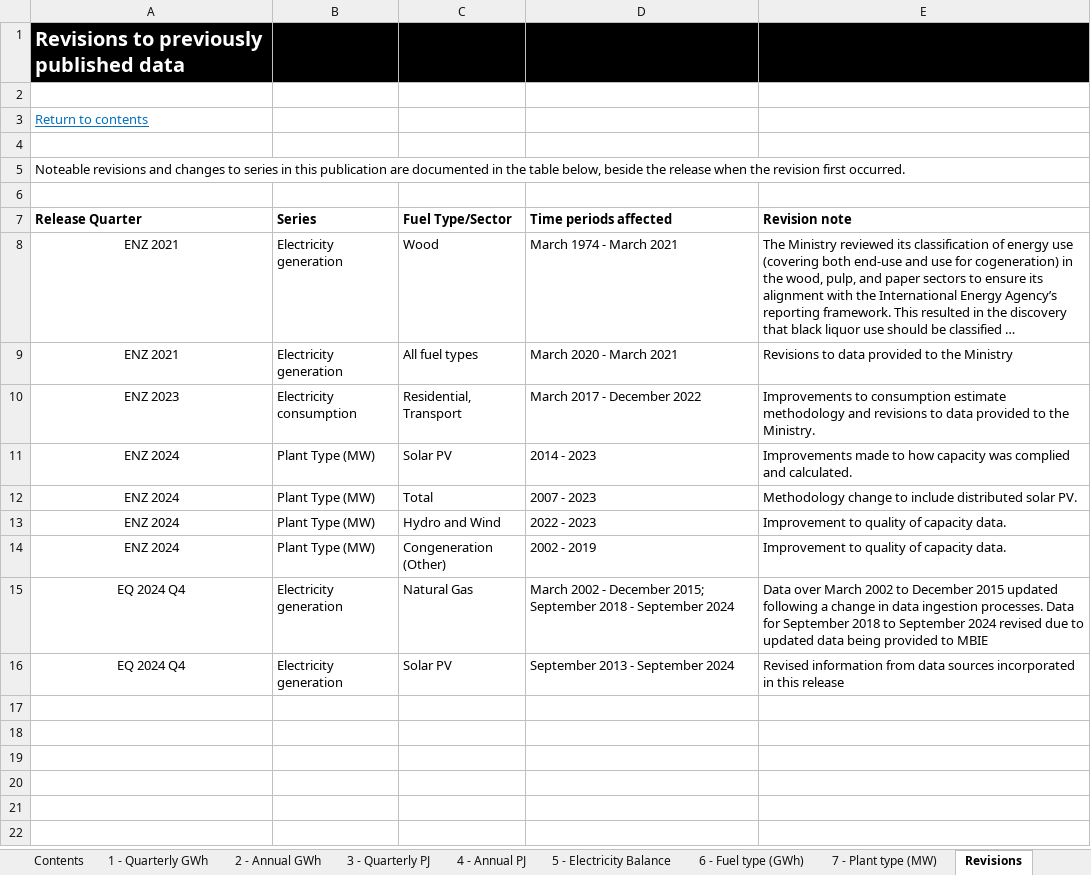
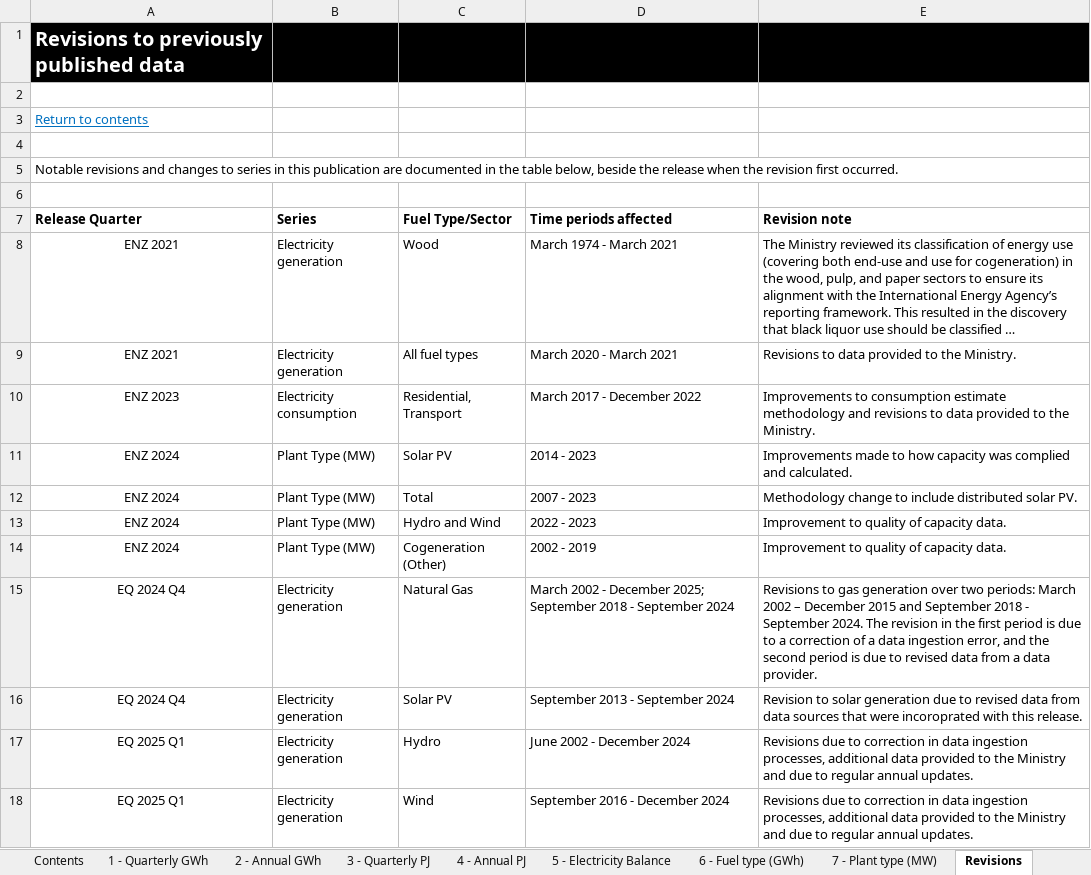
Before and after one commit to EECA-NZ/TIMES-NZ-Model-Files, an Excel workbook: PREPARE-TIMES-NZ/data_raw/external_data/mbie/electricity.xlsx, sheet Revisions, drawn as a sheet; only a part is shown; long unchanged cells end in …; values as stored, in another font and other column widths than the file's, no borders; the diff covers the shown part only; the diff names each change by its address in the sheet, - before the commit and + after, or states it on an @@ line.

```diff
--- a/PREPARE-TIMES-NZ/data_raw/external_data/mbie/electricity.xlsx (sheet Revisions)
+++ b/PREPARE-TIMES-NZ/data_raw/external_data/mbie/electricity.xlsx (sheet Revisions)
-A5 (Release Quarter): Noteable revisions and…
+A5 (Release Quarter): Notable revisions and…
-E9 (Revision note): Revisions to data provided to the Ministry
+E9 (Revision note): Revisions to data provided to the Ministry.
-C14 (Fuel Type/Sector): Congeneration (Other)
+C14 (Fuel Type/Sector): Cogeneration (Other)
-D15 (Time periods affected): …- December 2015; September 2018…
+D15 (Time periods affected): …- December 2025; September 2018…
-E15 (Revision note): Data over March 2002 to December 2015 updated following a change in data ingestion processes. Data for September 2018 to September 2024 revised due to updated data being provided to MBIE
+E15 (Revision note): Revisions to gas generation over two periods: March 2002 – December 2015 and September 2018 - September 2024. The revision in the first period is due to a correction of a data ingestion error, and the second period is due to revised data from a data provider.
-E16 (Revision note): Revised information from data sources incorporated in this release
+E16 (Revision note): Revision to solar generation due to revised data from data sources that were incoroprated with this release.
+row 17: EQ 2025 Q1 | Electricity generation | Hydro | June 2002 - December 2024 | Revisions due to correction in data ingestion processes, additional data provided to the Ministry and due to regular annual updates.
+row 18: EQ 2025 Q1 | Electricity generation | Wind | September 2016 - December 2024 | Revisions due to correction in data ingestion processes, additional data provided to the Ministry and due to regular annual updates.
```
Also changed, not shown: 19 added rows elsewhere in this sheet, sheet 1 - Quarterly GWh, sheet 3 - Quarterly PJ, sheet 5 - Electricity Balance, sheet 2 - Annual GWh, sheet 7 - Plant type (MW), sheet 4 - Annual PJ, 2 more sheets, charts or pictures, 11 other files.
